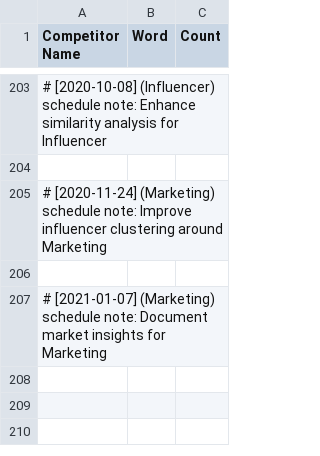
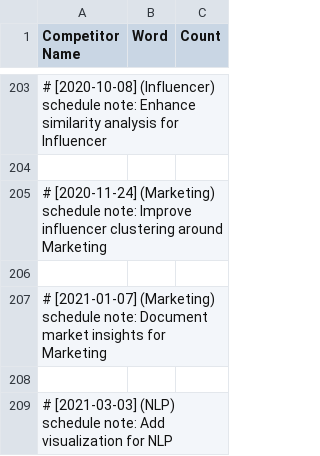
Before and after one commit to martindao/PM_Smart-Market-AI, a CSV file: Visualization/Data/competitor_keywords_nltk.csv, drawn as a sheet; only a part is shown, gaps mark what is left out; the diff names each change by its address in the sheet, - before the commit and + after, or states it on an @@ line.

Commit message:
Add visualization for NLP

```diff
--- a/Visualization/Data/competitor_keywords_nltk.csv
+++ b/Visualization/Data/competitor_keywords_nltk.csv
+row 208: (empty)
+row 209: # [2021-03-03] (NLP) schedule note: Add visualization for NLP
```
